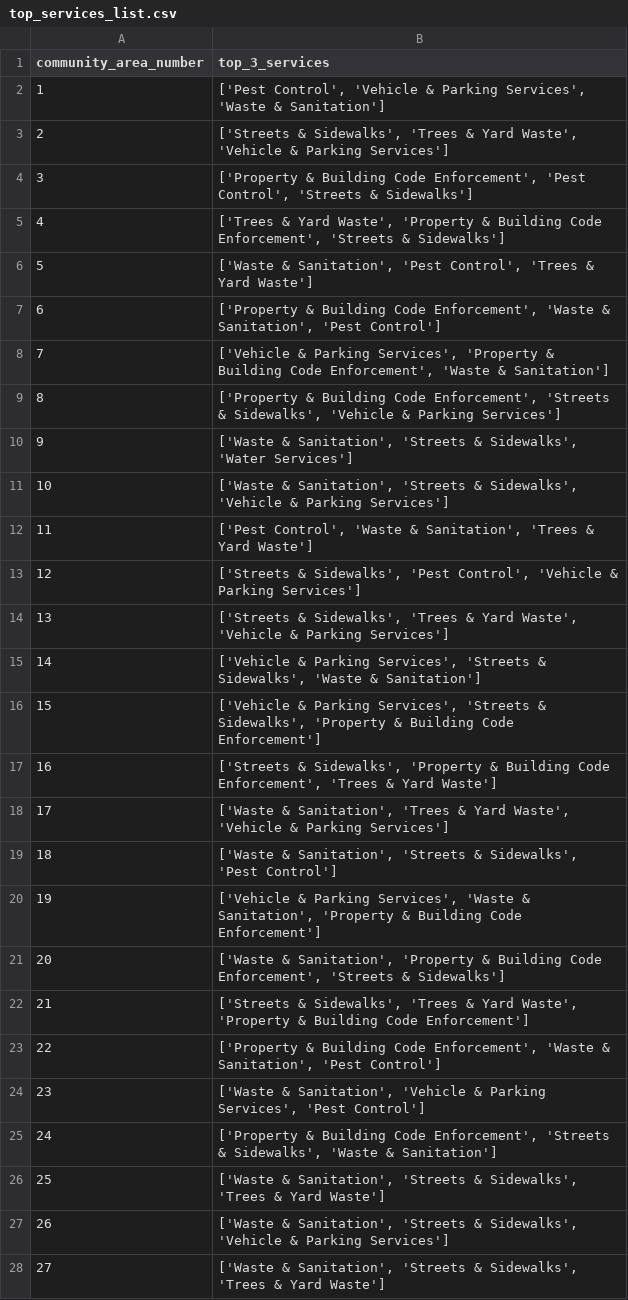
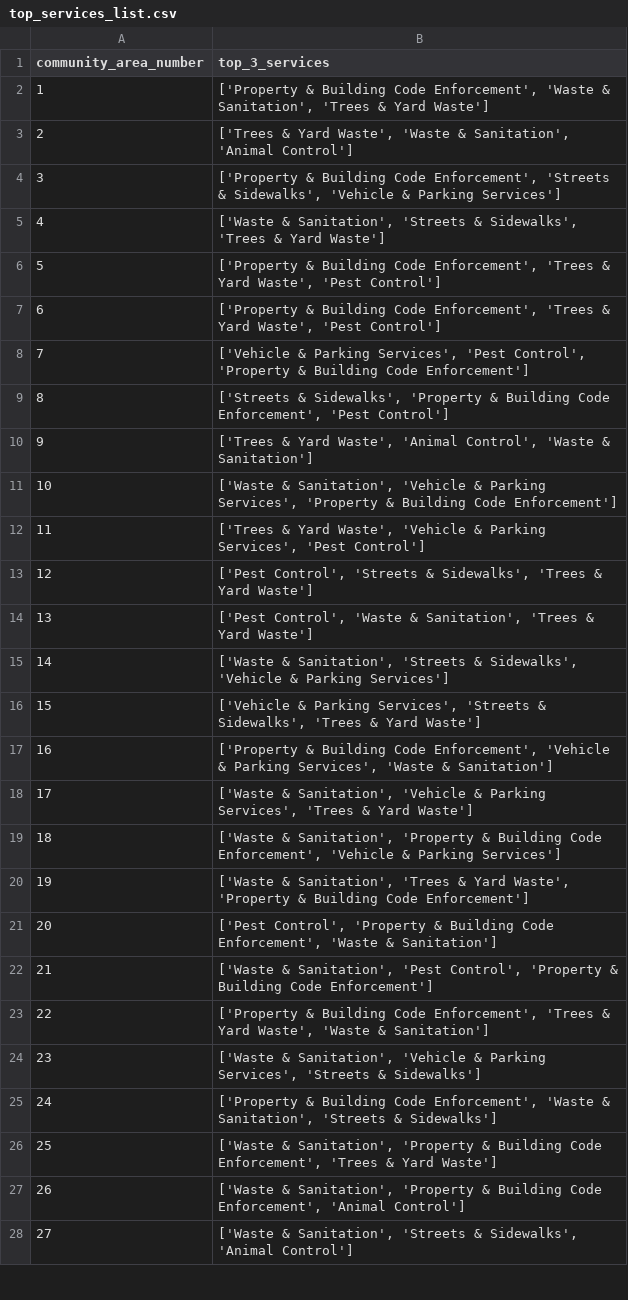
Before and after one commit to dominickyacono/chicago-service-dashboard, a CSV file: data_files/top_services_list.csv, drawn as a sheet; only a part is shown; the diff covers the shown part only.

Commit message:
Automated daily data update from local machine

```diff
--- a/data_files/top_services_list.csv
+++ b/data_files/top_services_list.csv
@@ -1,28 +1,28 @@
 community_area_number,top_3_services
-1,"['Pest Control', 'Vehicle & Parking Services', 'Waste & Sanitation']"
-2,"['Streets & Sidewalks', 'Trees & Yard Waste', 'Vehicle & Parking Services']"
-3,"['Property & Building Code Enforcement', 'Pest Control', 'Streets & Sidewalks']"
-4,"['Trees & Yard Waste', 'Property & Building Code Enforcement', 'Streets & Sidewalks']"
-5,"['Waste & Sanitation', 'Pest Control', 'Trees & Yard Waste']"
-6,"['Property & Building Code Enforcement', 'Waste & Sanitation', 'Pest Control']"
-7,"['Vehicle & Parking Services', 'Property & Building Code Enforcement', 'Waste & Sanitation']"
-8,"['Property & Building Code Enforcement', 'Streets & Sidewalks', 'Vehicle & Parking Services']"
-9,"['Waste & Sanitation', 'Streets & Sidewalks', 'Water Services']"
-10,"['Waste & Sanitation', 'Streets & Sidewalks', 'Vehicle & Parking Services']"
-11,"['Pest Control', 'Waste & Sanitation', 'Trees & Yard Waste']"
-12,"['Streets & Sidewalks', 'Pest Control', 'Vehicle & Parking Services']"
-13,"['Streets & Sidewalks', 'Trees & Yard Waste', 'Vehicle & Parking Services']"
-14,"['Vehicle & Parking Services', 'Streets & Sidewalks', 'Waste & Sanitation']"
-15,"['Vehicle & Parking Services', 'Streets & Sidewalks', 'Property & Building Code Enforcement']"
-16,"['Streets & Sidewalks', 'Property & Building Code Enforcement', 'Trees & Yard Waste']"
-17,"['Waste & Sanitation', 'Trees & Yard Waste', 'Vehicle & Parking Services']"
-18,"['Waste & Sanitation', 'Streets & Sidewalks', 'Pest Control']"
-19,"['Vehicle & Parking Services', 'Waste & Sanitation', 'Property & Building Code Enforcement']"
-20,"['Waste & Sanitation', 'Property & Building Code Enforcement', 'Streets & Sidewalks']"
-21,"['Streets & Sidewalks', 'Trees & Yard Waste', 'Property & Building Code Enforcement']"
-22,"['Property & Building Code Enforcement', 'Waste & Sanitation', 'Pest Control']"
-23,"['Waste & Sanitation', 'Vehicle & Parking Services', 'Pest Control']"
-24,"['Property & Building Code Enforcement', 'Streets & Sidewalks', 'Waste & Sanitation']"
-25,"['Waste & Sanitation', 'Streets & Sidewalks', 'Trees & Yard Waste']"
-26,"['Waste & Sanitation', 'Streets & Sidewalks', 'Vehicle & Parking Services']"
-27,"['Waste & Sanitation', 'Streets & Sidewalks', 'Trees & Yard Waste']"
+1,"['Property & Building Code Enforcement', 'Waste & Sanitation', 'Trees & Yard Waste']"
+2,"['Trees & Yard Waste', 'Waste & Sanitation', 'Animal Control']"
+3,"['Property & Building Code Enforcement', 'Streets & Sidewalks', 'Vehicle & Parking Services']"
+4,"['Waste & Sanitation', 'Streets & Sidewalks', 'Trees & Yard Waste']"
+5,"['Property & Building Code Enforcement', 'Trees & Yard Waste', 'Pest Control']"
+6,"['Property & Building Code Enforcement', 'Trees & Yard Waste', 'Pest Control']"
+7,"['Vehicle & Parking Services', 'Pest Control', 'Property & Building Code Enforcement']"
+8,"['Streets & Sidewalks', 'Property & Building Code Enforcement', 'Pest Control']"
+9,"['Trees & Yard Waste', 'Animal Control', 'Waste & Sanitation']"
+10,"['Waste & Sanitation', 'Vehicle & Parking Services', 'Property & Building Code Enforcement']"
+11,"['Trees & Yard Waste', 'Vehicle & Parking Services', 'Pest Control']"
+12,"['Pest Control', 'Streets & Sidewalks', 'Trees & Yard Waste']"
+13,"['Pest Control', 'Waste & Sanitation', 'Trees & Yard Waste']"
+14,"['Waste & Sanitation', 'Streets & Sidewalks', 'Vehicle & Parking Services']"
+15,"['Vehicle & Parking Services', 'Streets & Sidewalks', 'Trees & Yard Waste']"
+16,"['Property & Building Code Enforcement', 'Vehicle & Parking Services', 'Waste & Sanitation']"
+17,"['Waste & Sanitation', 'Vehicle & Parking Services', 'Trees & Yard Waste']"
+18,"['Waste & Sanitation', 'Property & Building Code Enforcement', 'Vehicle & Parking Services']"
+19,"['Waste & Sanitation', 'Trees & Yard Waste', 'Property & Building Code Enforcement']"
+20,"['Pest Control', 'Property & Building Code Enforcement', 'Waste & Sanitation']"
+21,"['Waste & Sanitation', 'Pest Control', 'Property & Building Code Enforcement']"
+22,"['Property & Building Code Enforcement', 'Trees & Yard Waste', 'Waste & Sanitation']"
+23,"['Waste & Sanitation', 'Vehicle & Parking Services', 'Streets & Sidewalks']"
+24,"['Property & Building Code Enforcement', 'Waste & Sanitation', 'Streets & Sidewalks']"
+25,"['Waste & Sanitation', 'Property & Building Code Enforcement', 'Trees & Yard Waste']"
+26,"['Waste & Sanitation', 'Property & Building Code Enforcement', 'Animal Control']"
+27,"['Waste & Sanitation', 'Streets & Sidewalks', 'Animal Control']"
```
Also changed, not shown: 46 edited cells elsewhere in this file, data_files/test_latest_counts_graphed_with_predictions.csv.
